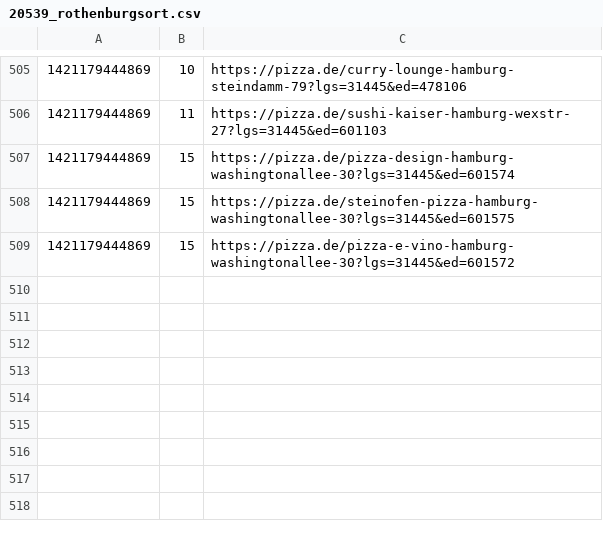
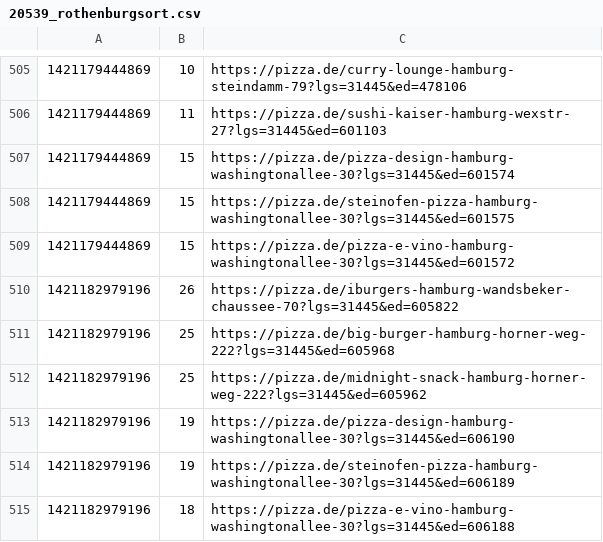
Before and after one commit to pizzadealer/pizzadealer.github.io, a CSV file: data/20539_rothenburgsort.csv, drawn as a sheet; only a part is shown, gaps mark what is left out; the diff names each change by its address in the sheet, - before the commit and + after, or states it on an @@ line.

Commit message:
New Data

```diff
--- a/data/20539_rothenburgsort.csv
+++ b/data/20539_rothenburgsort.csv
+row 510: 1421182979196 | 26 | https://pizza.de/iburgers-hamburg-wandsbeker-chaussee-70?lgs=31445&ed=605822
+row 511: 1421182979196 | 25 | https://pizza.de/big-burger-hamburg-horner-weg-222?lgs=31445&ed=605968
+row 512: 1421182979196 | 25 | https://pizza.de/midnight-snack-hamburg-horner-weg-222?lgs=31445&ed=605962
+row 513: 1421182979196 | 19 | https://pizza.de/pizza-design-hamburg-washingtonallee-30?lgs=31445&ed=606190
+row 514: 1421182979196 | 19 | https://pizza.de/steinofen-pizza-hamburg-washingtonallee-30?lgs=31445&ed=606189
+row 515: 1421182979196 | 18 | https://pizza.de/pizza-e-vino-hamburg-washingtonallee-30?lgs=31445&ed=606188
```
Also changed, not shown: data/20355_st_pauli.csv, 1 other file.
